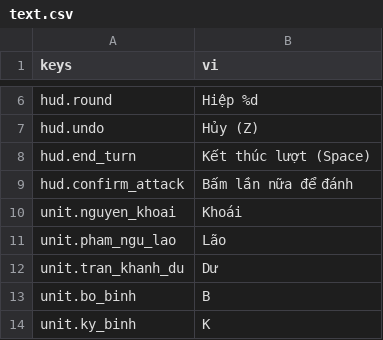
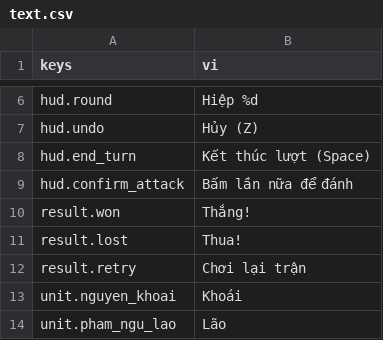
Before and after one commit to tuantrunglc/chong-nguyen-mong, a CSV file: game/i18n/text.csv, drawn as a sheet; only a part is shown, gaps mark what is left out; the shorter side is filled out with more unchanged rows; the diff names each change by its address in the sheet, - before the commit and + after, or states it on an @@ line.

```diff
--- a/game/i18n/text.csv
+++ b/game/i18n/text.csv
+row 10: result.won | Thắng!
+row 11: result.lost | Thua!
+row 12: result.retry | Chơi lại trận
```
Also changed, not shown: 32 other files.
